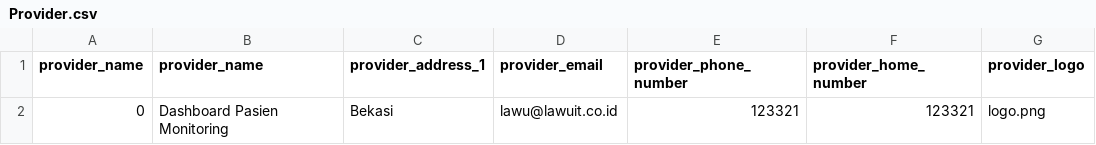
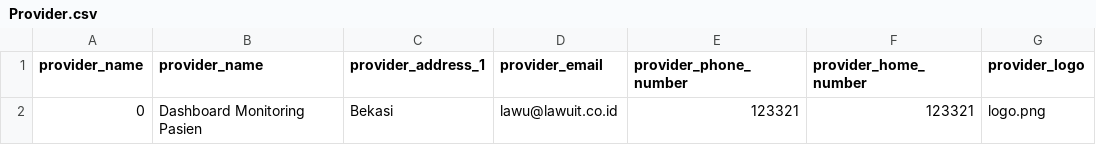
Before and after one commit to MrAisenodni/lawu-dashboard-doctor, a CSV file: database/csv/settings/Provider.csv, drawn as a sheet; only a part is shown; the diff names each change by its address in the sheet, - before the commit and + after, or states it on an @@ line.

Commit message:
Updated Dashboard Pasien

```diff
--- a/database/csv/settings/Provider.csv
+++ b/database/csv/settings/Provider.csv
-B2 (provider_name): Dashboard Pasien Monitoring
+B2 (provider_name): Dashboard Monitoring Pasien
```
Also changed, not shown: 12 other files.
